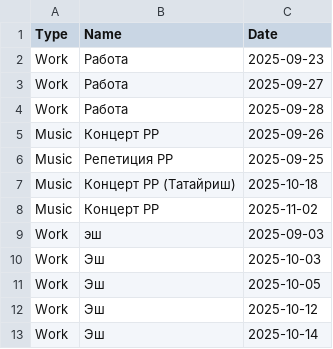
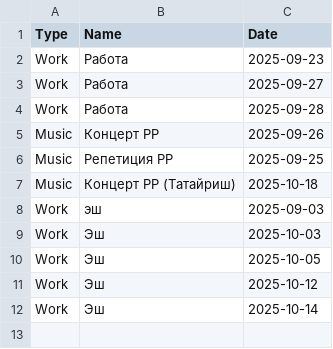
Before and after one commit to richhouse-65/HR_Watch_This, a CSV file: francis_events.csv, drawn as a sheet; the diff names each change by its address in the sheet, - before the commit and + after, or states it on an @@ line.

Commit message:
Auto-sync: 2025-09-28 13:22:13

```diff
--- a/francis_events.csv
+++ b/francis_events.csv
-row 8: Music | Концерт РР | 2025-11-02
```
